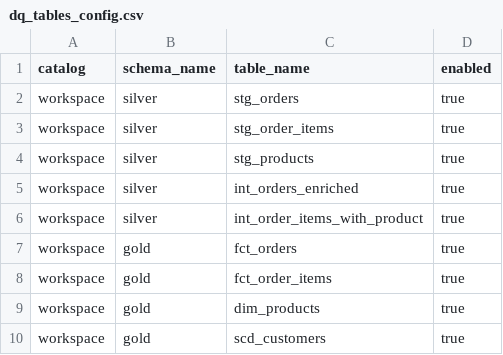
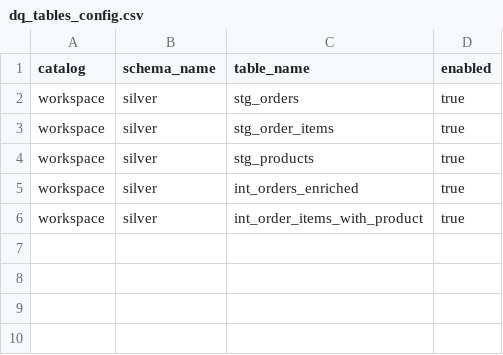
Before and after one commit to binacharya/databricks, a CSV file: seeds/dq_tables_config.csv, drawn as a sheet; the diff names each change by its address in the sheet, - before the commit and + after, or states it on an @@ line.

```diff
--- a/seeds/dq_tables_config.csv
+++ b/seeds/dq_tables_config.csv
-row 7: workspace | gold | fct_orders | true
-row 8: workspace | gold | fct_order_items | true
-row 9: workspace | gold | dim_products | true
-row 10: workspace | gold | scd_customers | true
```
Also changed, not shown: 3 other files.
